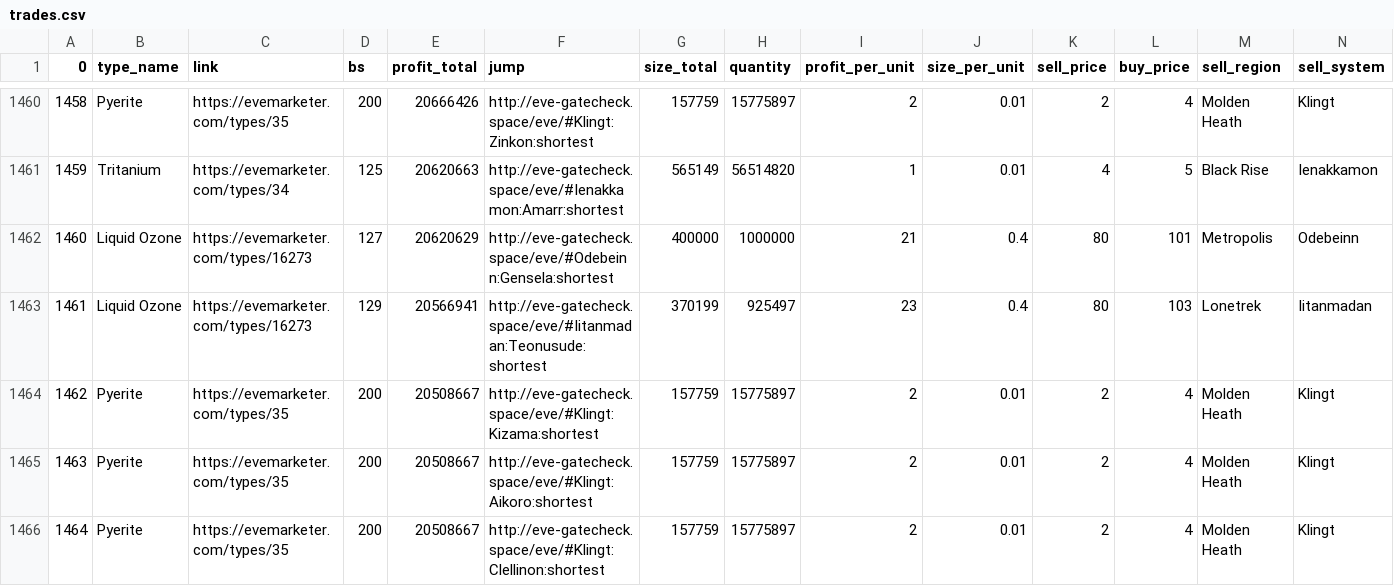
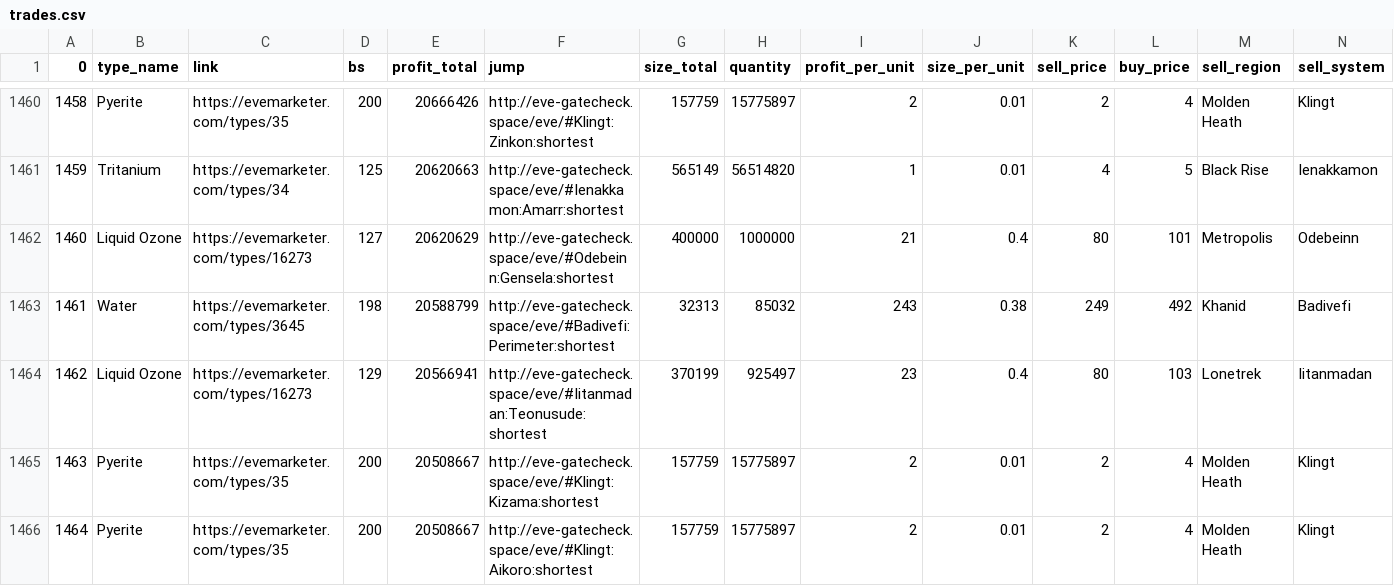
Before and after one commit to eziasolsk0/EVETrader, a CSV file: trades.csv, drawn as a sheet; only a part is shown, gaps mark what is left out; the shorter side is filled out with more unchanged rows; rows hold the shown columns only; the diff covers the shown part only; the diff names each change by its address in the sheet, - before the commit and + after, or states it on an @@ line.

Commit message:
..

```diff
--- a/trades.csv
+++ b/trades.csv
@@ column A (0) renumbered from row 1221 down @@
+row 1463: 1461 | Water | https://evemarketer.com/types/3645 | 198 | 20588799 | http://eve-gatecheck.space/eve/#Badivefi:Perimeter:shortest | 32313 | 85032 | 243 | 0.38 | 249 | 492 | Khanid | Badivefi
```
Also changed, not shown: 9 added rows and 4 moved rows elsewhere in this file.
